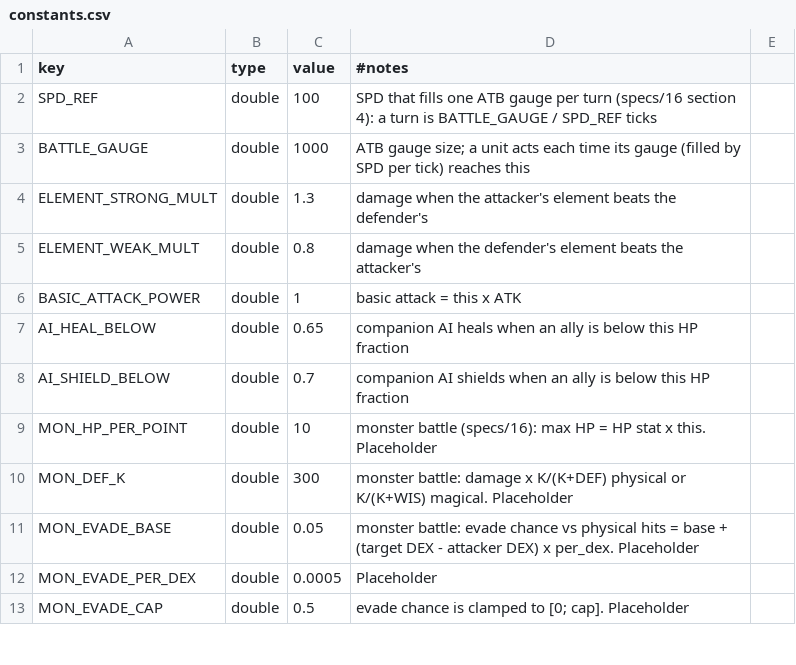
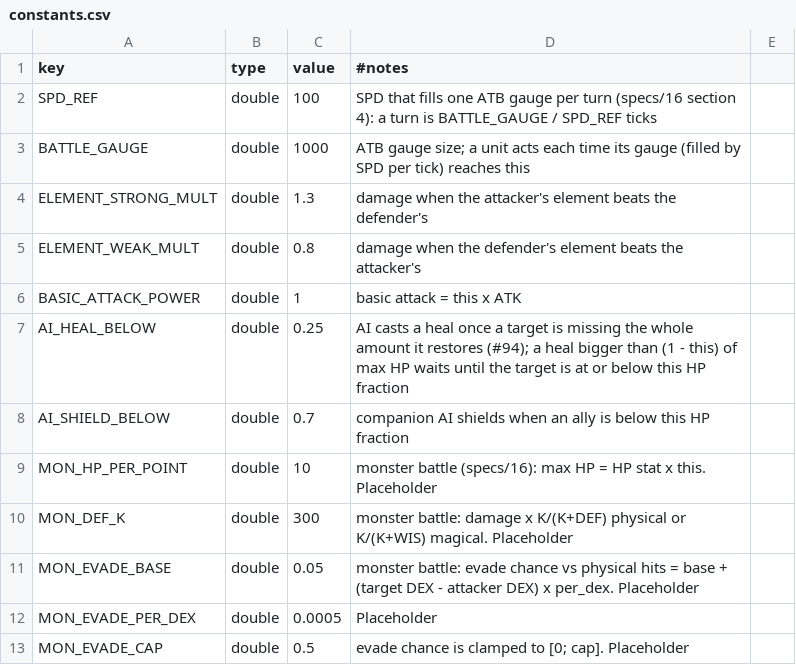
Before and after one commit to kjew2/MonStack, a CSV file: content_src/constants.csv, drawn as a sheet; only a part is shown.

```diff
--- a/content_src/constants.csv
+++ b/content_src/constants.csv
@@ -6,3 +6,3 @@ ELEMENT_WEAK_MULT,double,0.8,damage when the defender's element beats the attack
 BASIC_ATTACK_POWER,double,1,basic attack = this x ATK
-AI_HEAL_BELOW,double,0.65,companion AI heals when an ally is below this HP fraction
+AI_HEAL_BELOW,double,0.25,"AI casts a heal once a target is missing the whole amount it restores (#94); a heal bigger than (1 - this) of max HP waits until the target is at or below this HP fraction"
 AI_SHIELD_BELOW,double,0.7,companion AI shields when an ally is below this HP fraction
```
Also changed, not shown: content_src/strings.csv, 13 other files.
